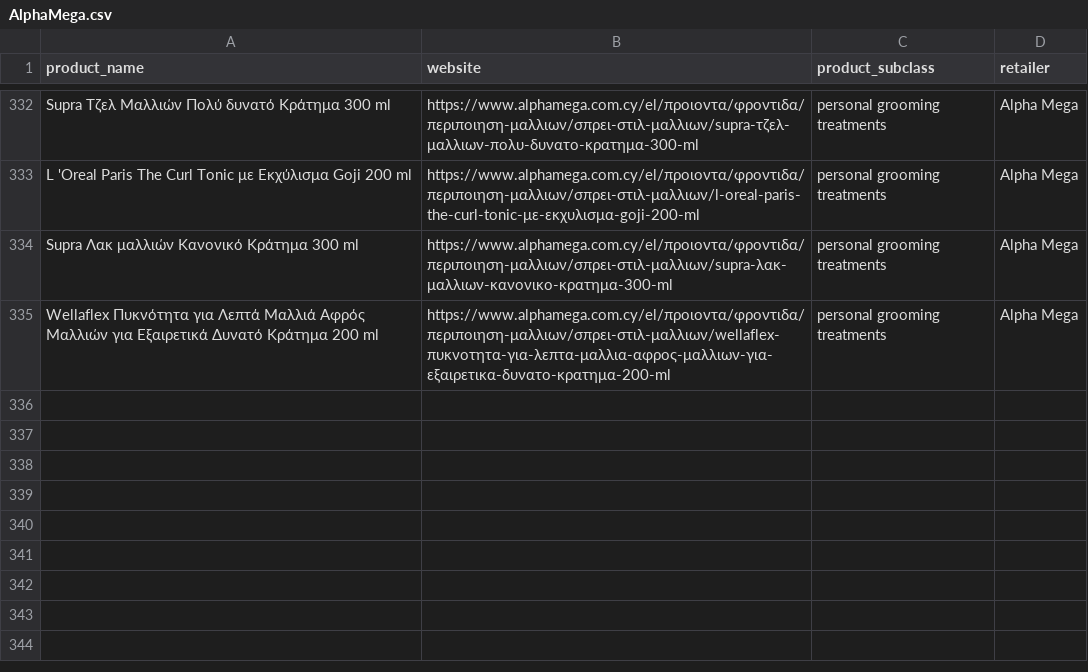
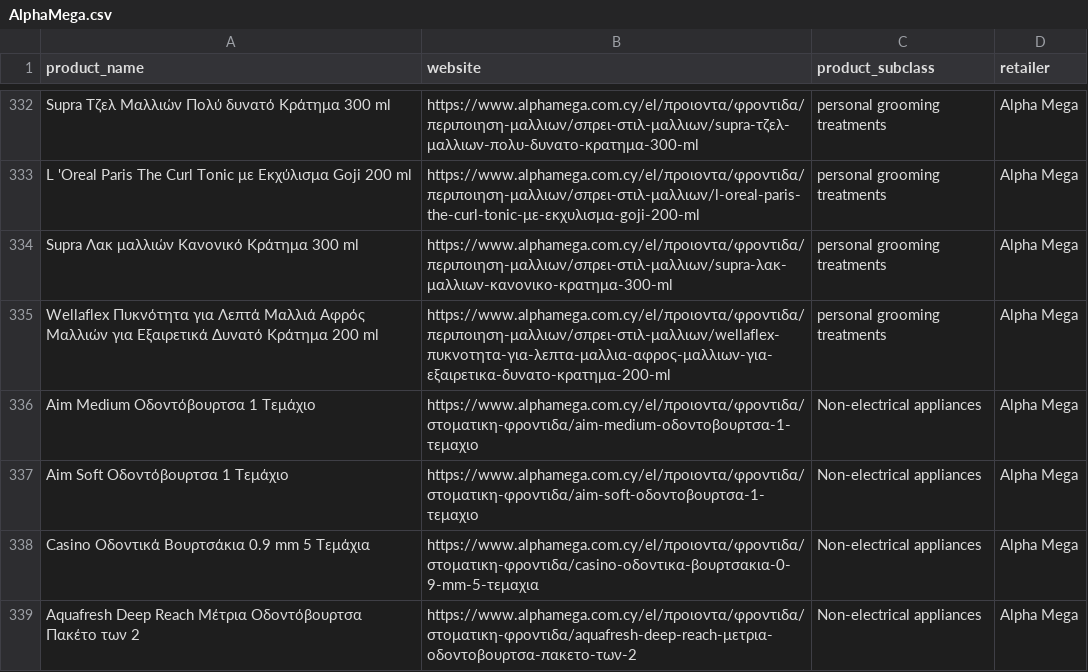
Before and after one commit to maria-papz/BillionPricesCyprusScrape, a CSV file: AlphaMega.csv, drawn as a sheet; only a part is shown, gaps mark what is left out; the diff names each change by its address in the sheet, - before the commit and + after, or states it on an @@ line.

Commit message:
added non-electrical appliances

```diff
--- a/AlphaMega.csv
+++ b/AlphaMega.csv
+row 336: Aim Medium Οδοντόβουρτσα 1 Τεμάχιο | https://www.alphamega.com.cy/el/προιοντα/φροντιδα/στοματικη-φροντιδα/aim-medium-οδοντοβουρτσα-1-τεμαχιο | Non-electrical appliances | Alpha Mega
+row 337: Aim Soft Οδοντόβουρτσα 1 Τεμάχιο | https://www.alphamega.com.cy/el/προιοντα/φροντιδα/στοματικη-φροντιδα/aim-soft-οδοντοβουρτσα-1-τεμαχιο | Non-electrical appliances | Alpha Mega
+row 338: Casino Οδοντικά Βουρτσάκια 0.9 mm 5 Τεμάχια | https://www.alphamega.com.cy/el/προιοντα/φροντιδα/στοματικη-φροντιδα/casino-οδοντικα-βουρτσακια-0-9-mm-5-τεμαχια | Non-electrical appliances | Alpha Mega
+row 339: Aquafresh Deep Reach Μέτρια Οδοντόβουρτσα Πακέτο των 2 | https://www.alphamega.com.cy/el/προιοντα/φροντιδα/στοματικη-φροντιδα/aquafresh-deep-reach-μετρια-οδοντοβουρτσα-πακετο-των-2 | Non-electrical appliances | Alpha Mega
```
